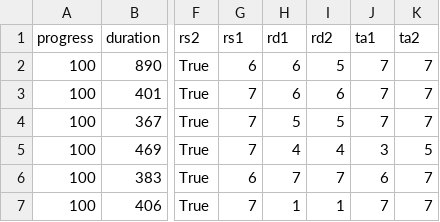
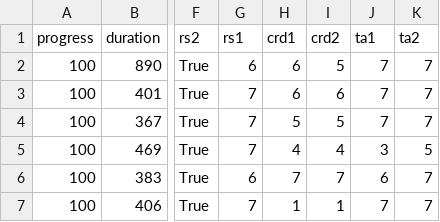
Before and after one commit to TKForgeron/SEMinR-Analysis-The-Effect-of-Countermeasure-Readability-on-Security-Intentions, a CSV file: data/all_indicators.csv, drawn as a sheet; only a part is shown, gaps mark what is left out; the diff names each change by its address in the sheet, - before the commit and + after, or states it on an @@ line.

```diff
--- a/data/all_indicators.csv
+++ b/data/all_indicators.csv
-H1: rd1
+H1: crd1
-I1: rd2
+I1: crd2
```
Also changed, not shown: 1 other file.
